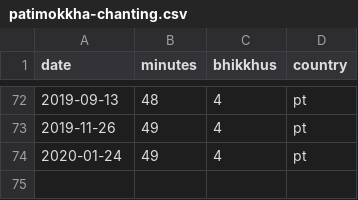
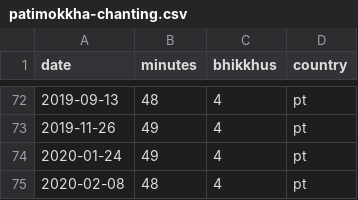
Before and after one commit to gambhiro/chanting-the-patimokkha, a CSV file: src/plotdata/patimokkha-chanting.csv, drawn as a sheet; only a part is shown, gaps mark what is left out; the diff names each change by its address in the sheet, - before the commit and + after, or states it on an @@ line.

```diff
--- a/src/plotdata/patimokkha-chanting.csv
+++ b/src/plotdata/patimokkha-chanting.csv
+row 75: 2020-02-08 | 48 | 4 | pt
```
Also changed, not shown: 3 other files.
